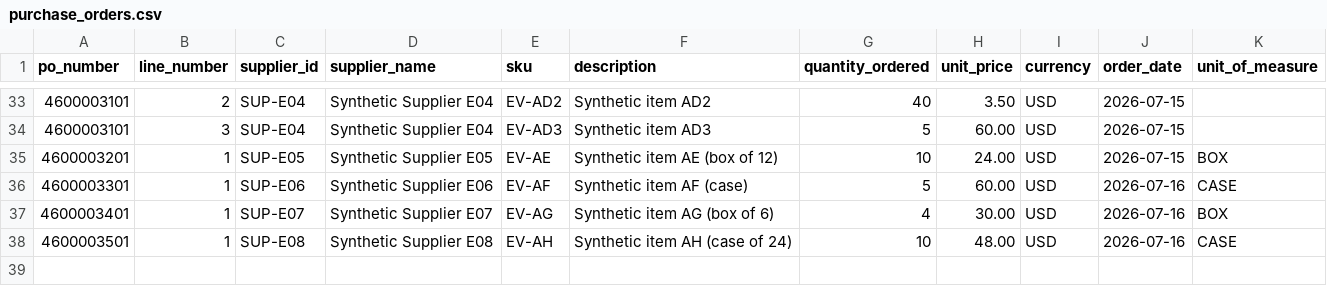
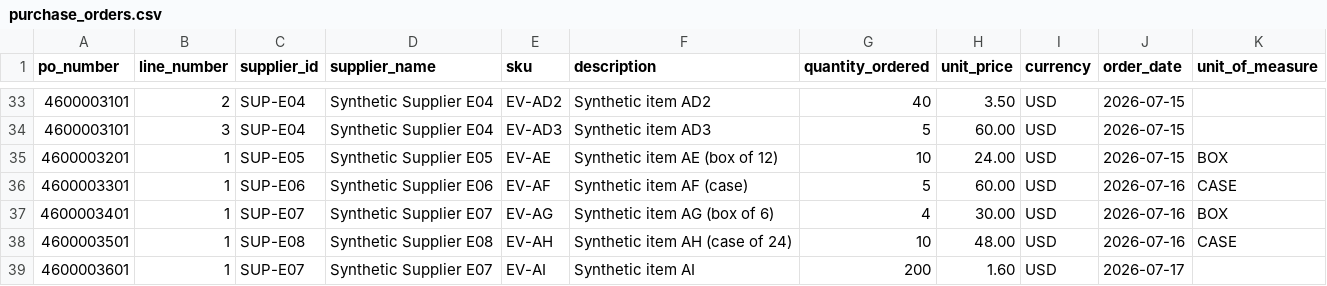
Before and after one commit to garvit-mittal04/opsresolve-ai, a CSV file: data/evaluation/purchase_orders.csv, drawn as a sheet; only a part is shown, gaps mark what is left out; the diff names each change by its address in the sheet, - before the commit and + after, or states it on an @@ line.

```diff
--- a/data/evaluation/purchase_orders.csv
+++ b/data/evaluation/purchase_orders.csv
+row 39: 4600003601 | 1 | SUP-E07 | Synthetic Supplier E07 | EV-AI | Synthetic item AI | 200 | 1.60 | USD | 2026-07-17
```
Also changed, not shown: data/evaluation/expected_exceptions.csv, data/evaluation/goods_received.csv, 9 other files.
